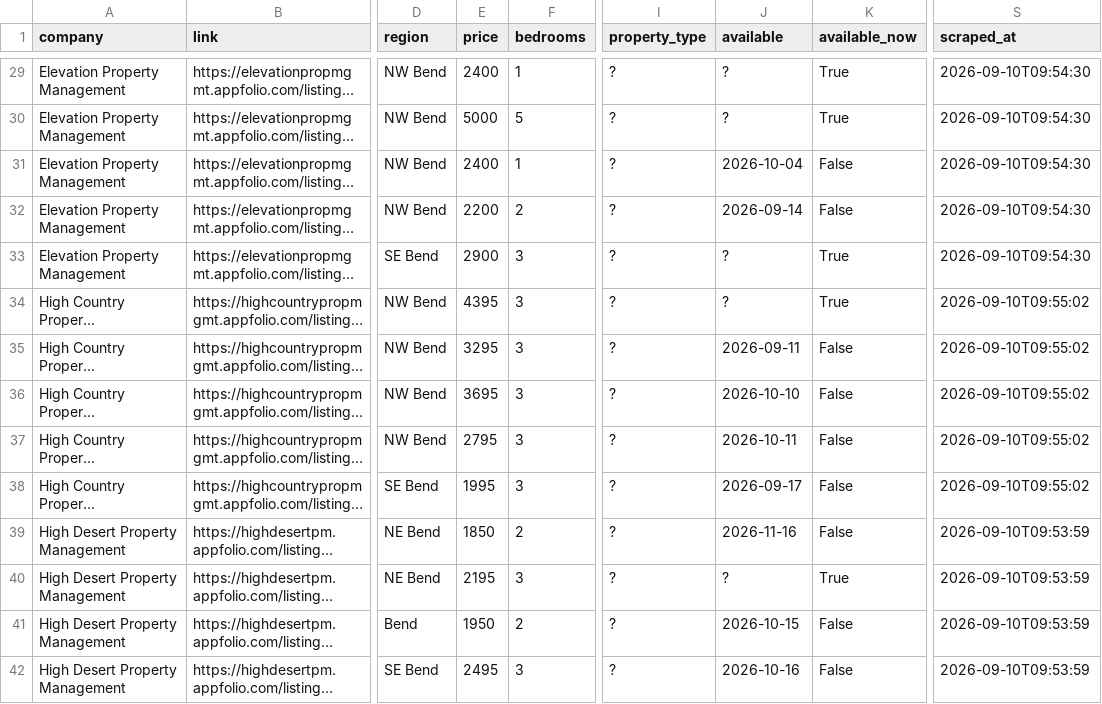
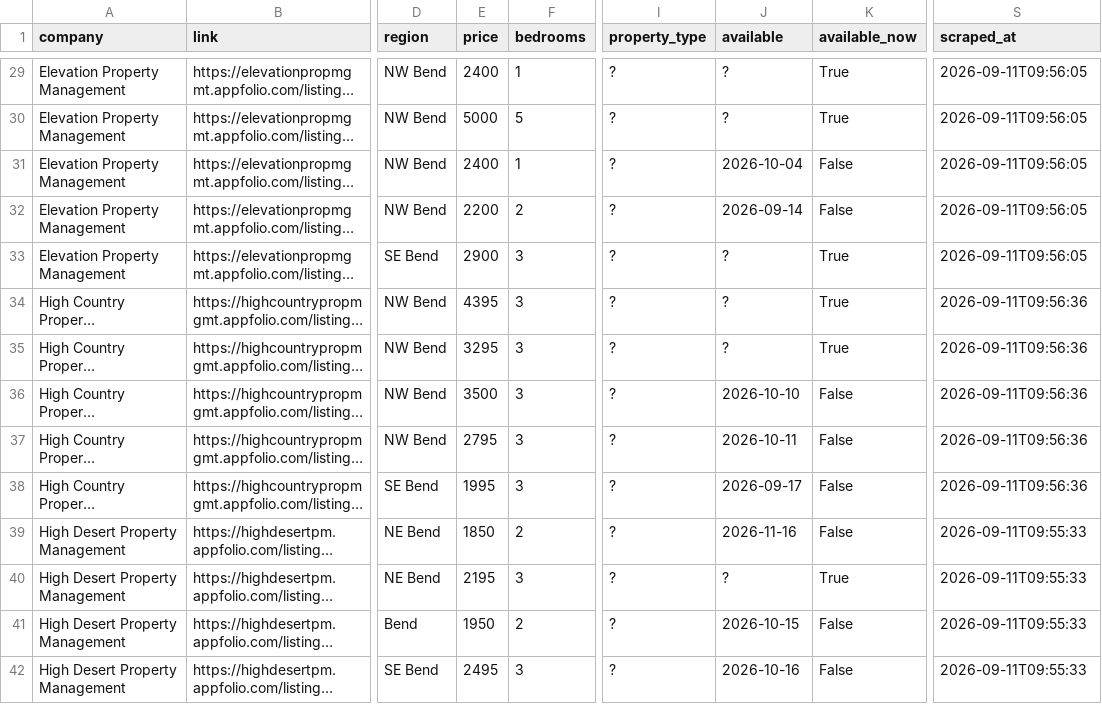
Before and after one commit to NBPub/bend_rentals, a CSV file: data/listings.csv, drawn as a sheet; only a part is shown, gaps mark what is left out; long unchanged cells end in …; the diff covers the shown part only; the diff names each change by its address in the sheet, - before the commit and + after, or states it on an @@ line.

```diff
--- a/data/listings.csv
+++ b/data/listings.csv
-S29:S33 (scraped_at): 2026-09-10T09:54:30
+S29:S33 (scraped_at): 2026-09-11T09:56:05
-S34:S38 (scraped_at): 2026-09-10T09:55:02
+S34:S38 (scraped_at): 2026-09-11T09:56:36
-J35 (available): 2026-09-11
+J35 (available): ?
-K35 (available_now): False
+K35 (available_now): True
-E36 (price): 3695
+E36 (price): 3500
-S39:S42 (scraped_at): 2026-09-10T09:53:59
+S39:S42 (scraped_at): 2026-09-11T09:55:33
```
Also changed, not shown: 4 added rows and 102 edited cells elsewhere in this file, 2 other files.
